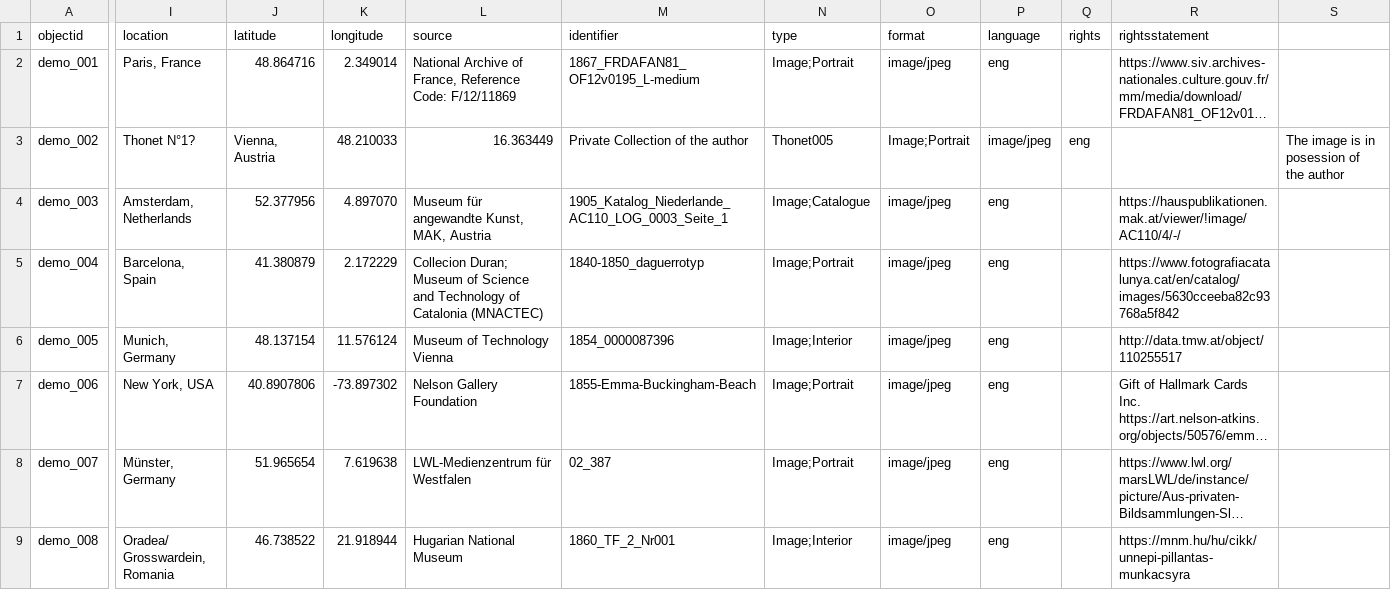
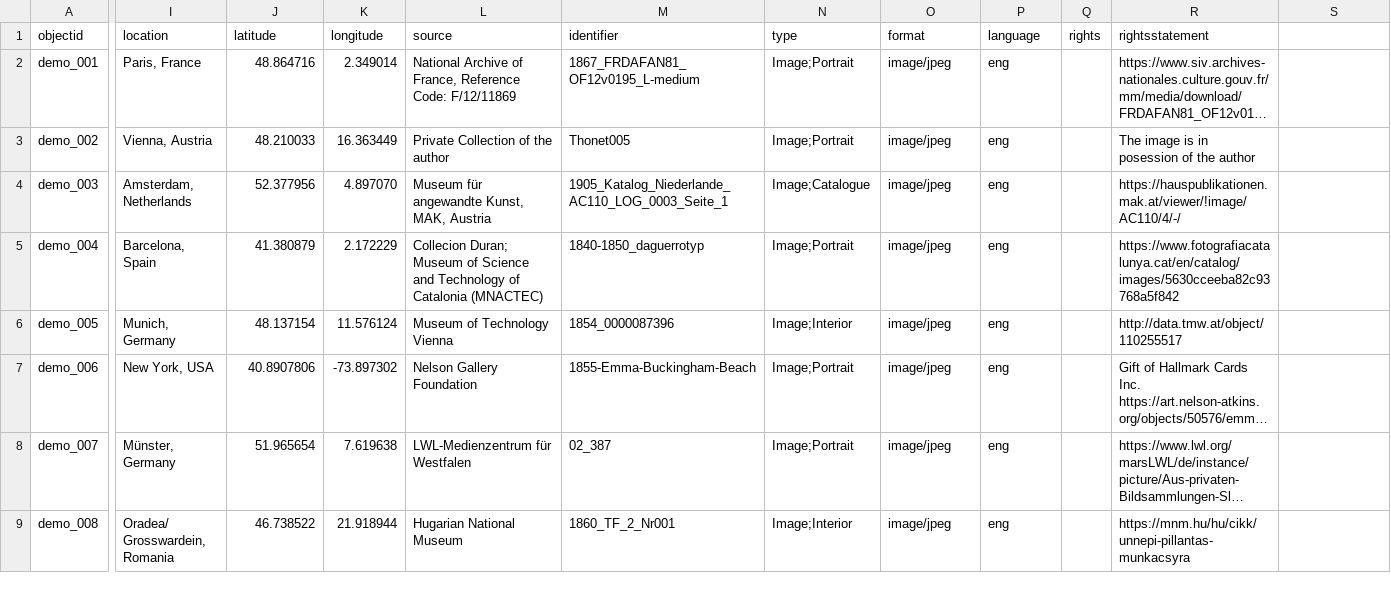
Before and after one commit to Fraukindermann/Mapping-Thonet, a CSV file: _data/demo-metadata.csv, drawn as a sheet; only a part is shown, gaps mark what is left out; long unchanged cells end in …; the diff names each change by its address in the sheet, - before the commit and + after, or states it on an @@ line.

Commit message:
Update demo-metadata.csv

```diff
--- a/_data/demo-metadata.csv
+++ b/_data/demo-metadata.csv
-I3 (location): Thonet N°1?
+I3 (location): Vienna, Austria
-J3 (latitude): Vienna, Austria
+J3 (latitude): 48.210033
-K3 (longitude): 48.210033
+K3 (longitude): 16.363449
-L3 (source): 16.363449
+L3 (source): Private Collection of the author
-M3 (identifier): Private Collection of the author
+M3 (identifier): Thonet005
-N3 (type): Thonet005
+N3 (type): Image;Portrait
-O3 (format): Image;Portrait
+O3 (format): image/jpeg
-P3 (language): image/jpeg
+P3 (language): eng
-Q3 (rights): eng
+Q3 (rights): (empty)
-R3 (rightsstatement): (empty)
+R3 (rightsstatement): The image is in posession of the author
-S3: The image is in posession of the author
+S3: (empty)
```
